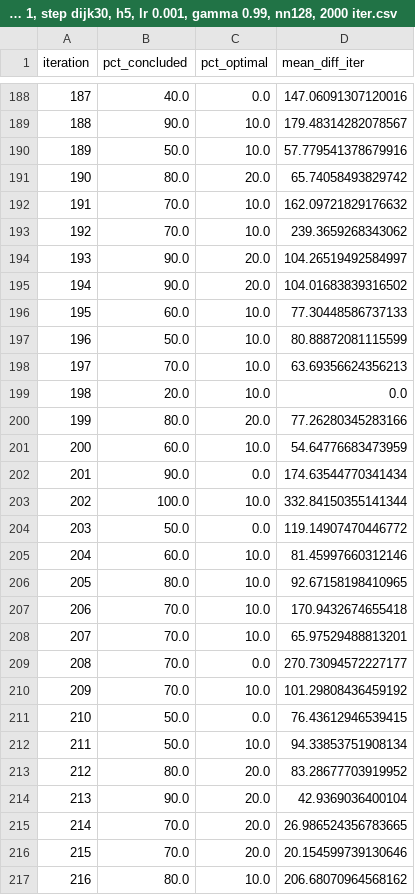
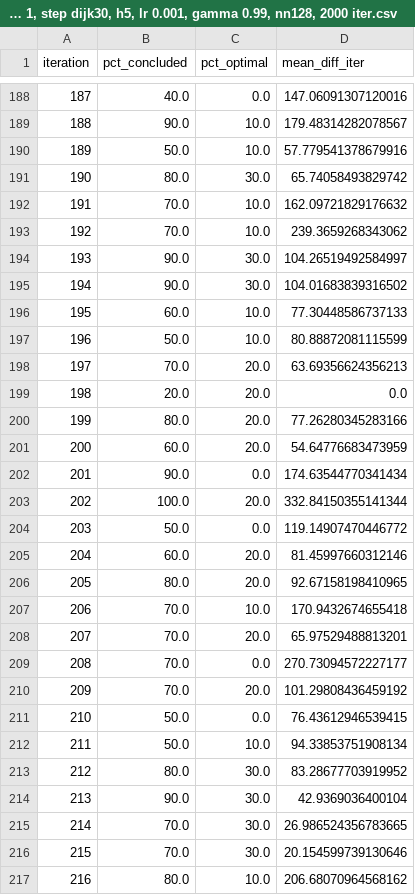
Before and after one commit to mm918817/Satellite-Routing-for-RL4CC, a CSV file: plot_utils/sat_plot_summary/summaries_csv/dest 1, step dijk30, h5, lr 0.001, gamma 0.99, nn128, 2000 iter.csv, drawn as a sheet; only a part is shown, gaps mark what is left out; the diff covers the shown part only.

```diff
--- a/plot_utils/sat_plot_summary/summaries_csv/dest 1, step dijk30, h5, lr 0.001, gamma 0.99, nn128, 2000 iter.csv
+++ b/plot_utils/sat_plot_summary/summaries_csv/dest 1, step dijk30, h5, lr 0.001, gamma 0.99, nn128, 2000 iter.csv
@@ -190,28 +190,28 @@ iteration,pct_concluded,pct_optimal,mean_diff_iter
 189,50.0,10.0,57.779541378679916
-190,80.0,20.0,65.74058493829742
+190,80.0,30.0,65.74058493829742
 191,70.0,10.0,162.09721829176632
 192,70.0,10.0,239.3659268343062
-193,90.0,20.0,104.26519492584997
-194,90.0,20.0,104.01683839316502
+193,90.0,30.0,104.26519492584997
+194,90.0,30.0,104.01683839316502
 195,60.0,10.0,77.30448586737133
 196,50.0,10.0,80.88872081115599
-197,70.0,10.0,63.69356624356213
-198,20.0,10.0,0.0
+197,70.0,20.0,63.69356624356213
+198,20.0,20.0,0.0
 199,80.0,20.0,77.26280345283166
-200,60.0,10.0,54.64776683473959
+200,60.0,20.0,54.64776683473959
 201,90.0,0.0,174.63544770341434
-202,100.0,10.0,332.84150355141344
+202,100.0,20.0,332.84150355141344
 203,50.0,0.0,119.14907470446772
-204,60.0,10.0,81.45997660312146
-205,80.0,10.0,92.67158198410965
+204,60.0,20.0,81.45997660312146
+205,80.0,20.0,92.67158198410965
 206,70.0,10.0,170.9432674655418
-207,70.0,10.0,65.97529488813201
+207,70.0,20.0,65.97529488813201
 208,70.0,0.0,270.73094572227177
-209,70.0,10.0,101.29808436459192
+209,70.0,20.0,101.29808436459192
 210,50.0,0.0,76.43612946539415
 211,50.0,10.0,94.33853751908134
-212,80.0,20.0,83.28677703919952
-213,90.0,20.0,42.9369036400104
-214,70.0,20.0,26.986524356783665
-215,70.0,20.0,20.154599739130646
+212,80.0,30.0,83.28677703919952
+213,90.0,30.0,42.9369036400104
+214,70.0,30.0,26.986524356783665
+215,70.0,30.0,20.154599739130646
 216,80.0,10.0,206.68070964568162
```
Also changed, not shown: 22 edited cells elsewhere in this file, plot_utils/sat_plot_summary/summaries_csv/coo&lung, dest 1, step 0, h5, lr 0.001, gamma 0.99, nn256-128-256, 2000 iter.csv, plot_utils/sat_plot_summary/summaries_csv/dest 1, step 0, h5, lr 0.0005, gamma 0.99, nn128, 2000 iter.csv, 27 other files.
